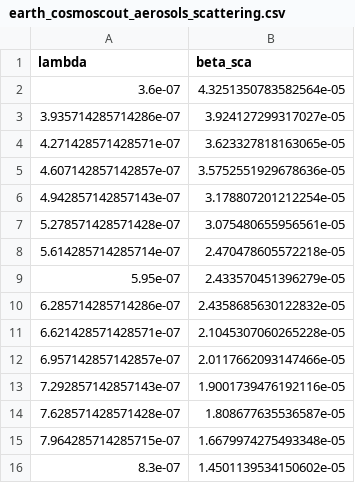
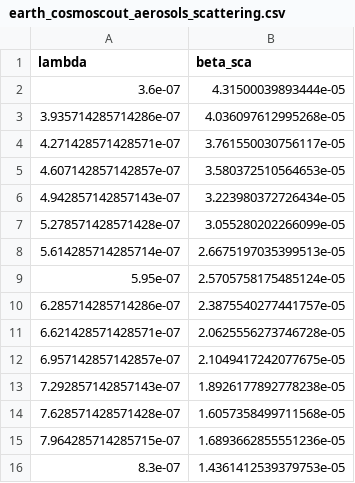
Before and after one commit to cosmoscout/cosmoscout-vr, a CSV file: plugins/csp-atmospheres/scattering-table-generator/output/earth_cosmoscout_aerosols_scattering.csv, drawn as a sheet.

```diff
--- a/plugins/csp-atmospheres/scattering-table-generator/output/earth_cosmoscout_aerosols_scattering.csv
+++ b/plugins/csp-atmospheres/scattering-table-generator/output/earth_cosmoscout_aerosols_scattering.csv
@@ -1,16 +1,16 @@
 lambda,beta_sca
-3.6e-07,4.3251350783582564e-05
-3.935714285714286e-07,3.924127299317027e-05
-4.271428571428571e-07,3.623327818163065e-05
-4.607142857142857e-07,3.5752551929678636e-05
-4.942857142857143e-07,3.178807201212254e-05
-5.278571428571428e-07,3.075480655956561e-05
-5.614285714285714e-07,2.470478605572218e-05
-5.95e-07,2.433570451396279e-05
-6.285714285714286e-07,2.4358685630122832e-05
-6.621428571428571e-07,2.1045307060265228e-05
-6.957142857142857e-07,2.0117662093147466e-05
-7.292857142857143e-07,1.9001739476192116e-05
-7.628571428571428e-07,1.808677635536587e-05
-7.964285714285715e-07,1.6679974275493348e-05
-8.3e-07,1.4501139534150602e-05
+3.6e-07,4.31500039893444e-05
+3.935714285714286e-07,4.036097612995268e-05
+4.271428571428571e-07,3.761550030756117e-05
+4.607142857142857e-07,3.580372510564653e-05
+4.942857142857143e-07,3.223980372726434e-05
+5.278571428571428e-07,3.055280202266099e-05
+5.614285714285714e-07,2.6675197035399513e-05
+5.95e-07,2.5705758175485124e-05
+6.285714285714286e-07,2.3875540277441757e-05
+6.621428571428571e-07,2.0625556273746728e-05
+6.957142857142857e-07,2.1049417242077675e-05
+7.292857142857143e-07,1.8926177892778238e-05
+7.628571428571428e-07,1.6057358499711568e-05
+7.964285714285715e-07,1.6893662855551236e-05
+8.3e-07,1.4361412539379753e-05
```
Also changed, not shown: plugins/csp-atmospheres/scattering-table-generator/output/earth_cosmoscout_aerosols_absorption.csv, plugins/csp-atmospheres/scattering-table-generator/output/earth_cosmoscout_aerosols_phase.csv, 8 other files.
